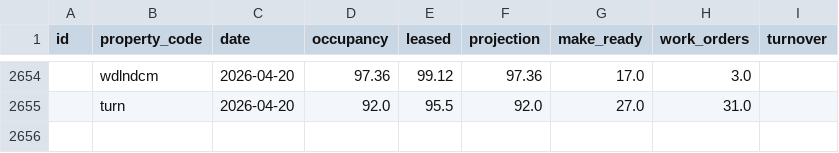
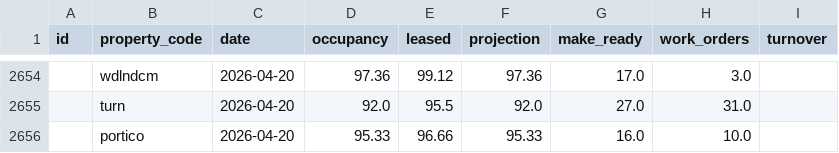
Before and after one commit to shivaanik123/arcan-reports-api, a CSV file: data/historical_occupancy.csv, drawn as a sheet; only a part is shown, gaps mark what is left out.

```diff
--- a/data/historical_occupancy.csv
+++ b/data/historical_occupancy.csv
@@ -2655 +2655,2 @@ id,property_code,date,occupancy,leased,projection,make_ready,work_orders,turnove
 ,turn,2026-04-20,92.0,95.5,92.0,27.0,31.0,
+,portico,2026-04-20,95.33,96.66,95.33,16.0,10.0,
```
Also changed, not shown: data/weekly_data.csv.
